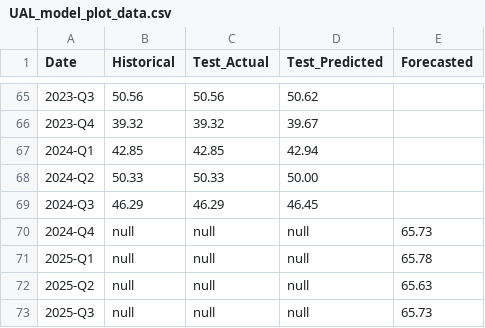
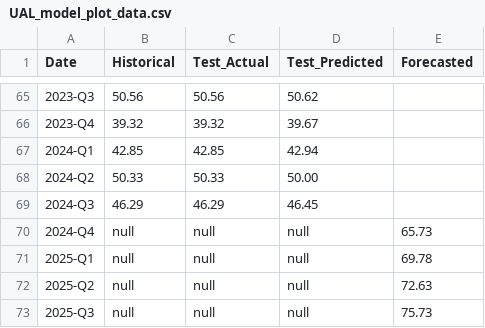
Before and after one commit to nitheshbethur39/flight-forecast-dashboard, a CSV file: public/data/UAL_model_plot_data.csv, drawn as a sheet; only a part is shown, gaps mark what is left out.

Commit message:
tweaked day trading part

```diff
--- a/public/data/UAL_model_plot_data.csv
+++ b/public/data/UAL_model_plot_data.csv
@@ -70,4 +70,4 @@ Date,Historical,Test_Actual,Test_Predicted,Forecasted
 2024-Q4,null,null,null,65.73
-2025-Q1,null,null,null,65.78
-2025-Q2,null,null,null,65.63
-2025-Q3,null,null,null,65.73
+2025-Q1,null,null,null,69.78
+2025-Q2,null,null,null,72.63
+2025-Q3,null,null,null,75.73
```
